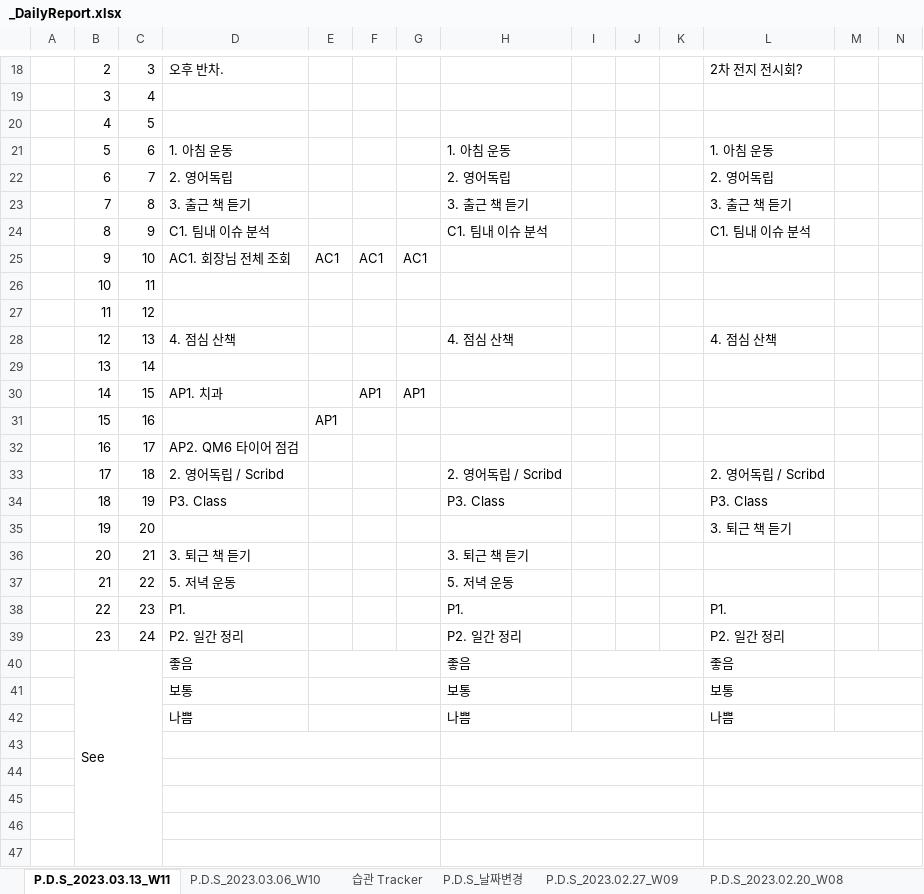
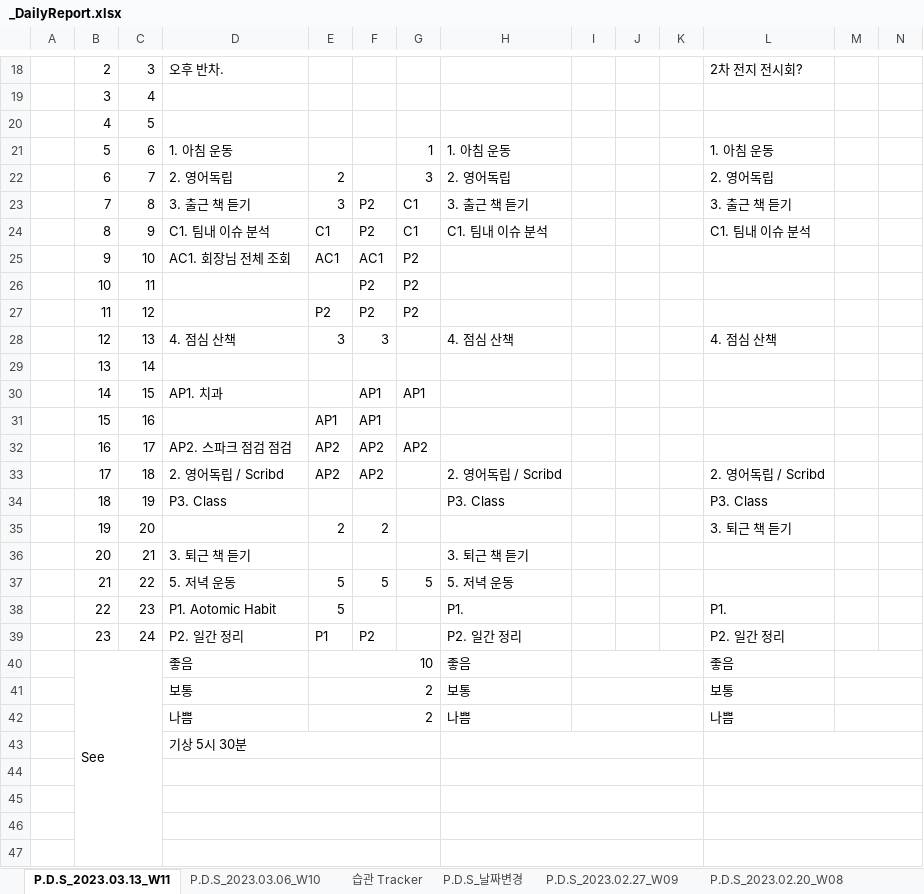
Before and after one commit to jcseo1028/jcseo1028.github.io, an Excel workbook: _DailyReport/_DailyReport.xlsx, sheet P.D.S_2023.03.13_W11, drawn as a sheet; only a part is shown, gaps mark what is left out; values as stored, in another font and other column widths than the file's, no cell formats; charts and pictures and conditional formats not drawn; removed rows and columns are numbered as before the commit, all else as after; rows hold the shown columns only; the diff covers the shown part only; the diff names each change by its address in the sheet, - before the commit and + after, or states it on an @@ line.

```diff
--- a/_DailyReport/_DailyReport.xlsx (sheet P.D.S_2023.03.13_W11)
+++ b/_DailyReport/_DailyReport.xlsx (sheet P.D.S_2023.03.13_W11)
-G21: (empty)
+G21: 1
-E22: (empty)
+E22: 2
-G22: (empty)
+G22: 3
-E23: (empty)
+E23: 3
-F23:F24: (empty)
+F23:F24: P2
-G23:G24: (empty)
+G23:G24: C1
-E24: (empty)
+E24: C1
-G25: AC1
+G25: P2
-F26: (empty)
+F26: P2
-G26: (empty)
+G26: P2
-row 27:  | 11 | 12
+row 27:  | 11 | 12 |  | P2 | P2 | P2
-E28: (empty)
+E28: 3
-F28: (empty)
+F28: 3
-F31: (empty)
+F31: AP1
-row 32:  | 16 | 17 | AP2. QM6 타이어 점검
+row 32:  | 16 | 17 | AP2. 스파크 점검 점검 | AP2 | AP2 | AP2
-E33: (empty)
+E33: AP2
-F33: (empty)
+F33: AP2
-E35: (empty)
+E35: 2
-F35: (empty)
+F35: 2
-E37:E38: (empty)
+E37:E38: 5
-F37: (empty)
+F37: 5
-G37: (empty)
+G37: 5
-D38: P1.
+D38: P1. Aotomic Habit
-E39: (empty)
+E39: P1
-F39: (empty)
+F39: P2
-E40: (empty)
+E40: 10
-E41:E42: (empty)
+E41:E42: 2
-D43: (empty)
+D43: 기상 5시 30분
```
Also changed, not shown: 1 added row, 1 removed row and 16 edited cells elsewhere in this sheet, sheet 습관 Tracker, cell formats, formulas that keep their value, 3 other files.
